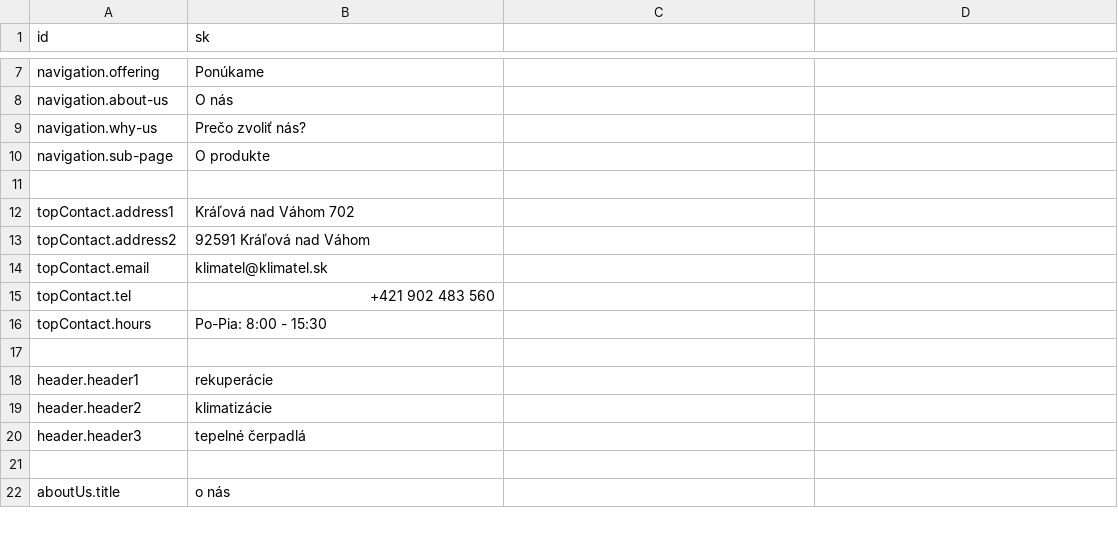
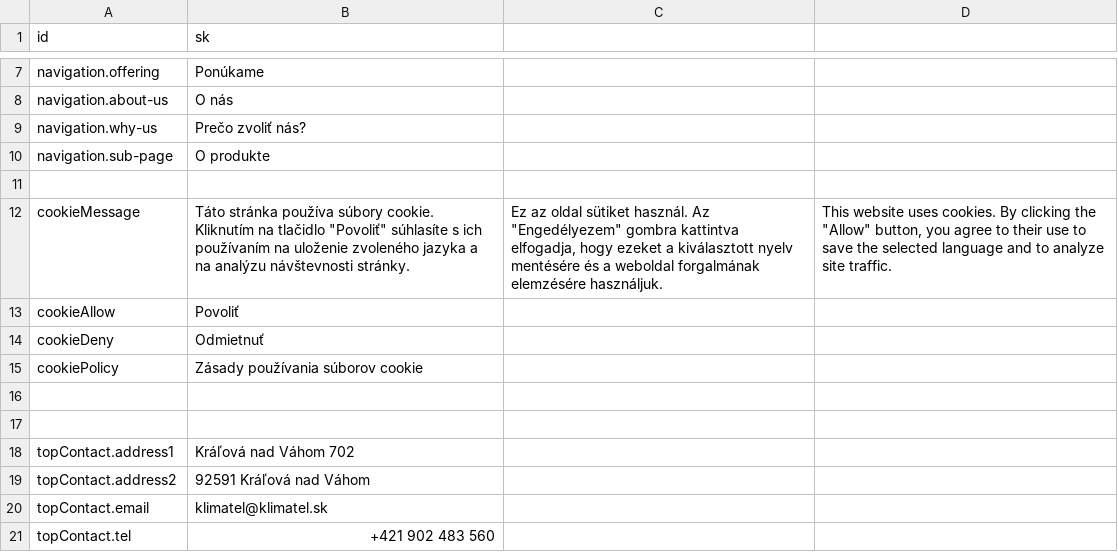
Before and after one commit to krisztiantothfiit/krisztiantothfiit.github.io, a CSV file: i18n/i18n.csv, drawn as a sheet; only a part is shown, gaps mark what is left out; the shorter side is filled out with more unchanged rows; the diff names each change by its address in the sheet, - before the commit and + after, or states it on an @@ line.

Commit message:
cookie + number animation

```diff
--- a/i18n/i18n.csv
+++ b/i18n/i18n.csv
+row 12: cookieMessage | Táto stránka používa súbory cookie. Kliknutím na tlačidlo "Povoliť" súhlasíte s ich používaním na uloženie zvoleného jazyka a na analýzu návštevnosti stránky. | Ez az oldal sütiket használ. Az "Engedélyezem" gombra kattintva elfogadja, hogy ezeket a kiválasztott nyelv mentésére és a weboldal forgalmának elemzésére használjuk. | This website uses cookies. By clicking the "Allow" button, you agree to their use to save the selected language and to analyze site traffic.
+row 13: cookieAllow | Povoliť
+row 14: cookieDeny | Odmietnuť
+row 15: cookiePolicy | Zásady používania súborov cookie
+row 16: (empty)
+row 17: (empty)
```
Also changed, not shown: 15 other files.
